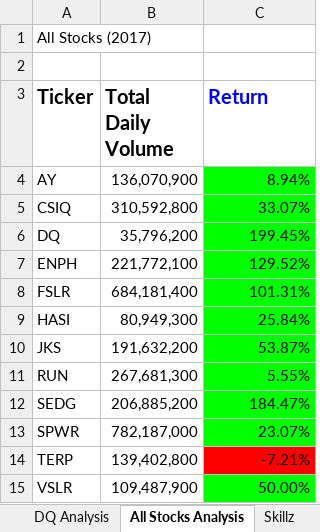
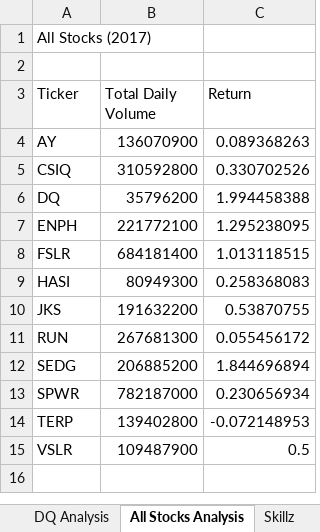
Before and after one commit to KyleCaulkins/stock-analysis, an Excel workbook: green_stocks.xlsm, sheet All Stocks Analysis, drawn as a sheet; values as stored, in another font and other column widths than the file's, no borders; charts and pictures not drawn; the diff names each change by its address in the sheet, - before the commit and + after, or states it on an @@ line.

Commit message:
Attempting to add timer function to analysis
Timer function has an output that is incorrect. Updated version to come.

```diff
--- a/green_stocks.xlsm (sheet All Stocks Analysis)
+++ b/green_stocks.xlsm (sheet All Stocks Analysis)
-A3:C3 bold: on
+A3:C3 bold: off, text size: smaller
-C3 text colour: #0000FF
+C3 text colour: black
-B4 (Total Daily Volume): 136,070,900
+B4 (Total Daily Volume): 136070900
-C4 (Return): 8.94%
+C4 (Return): 0.089368263
-C4:C13 fill: #00FF00
+C4:C13 fill: none
-B5 (Total Daily Volume): 310,592,800
+B5 (Total Daily Volume): 310592800
-C5 (Return): 33.07%
+C5 (Return): 0.330702526
-B6 (Total Daily Volume): 35,796,200
+B6 (Total Daily Volume): 35796200
-C6 (Return): 199.45%
+C6 (Return): 1.994458388
-B7 (Total Daily Volume): 221,772,100
+B7 (Total Daily Volume): 221772100
-C7 (Return): 129.52%
+C7 (Return): 1.295238095
-B8 (Total Daily Volume): 684,181,400
+B8 (Total Daily Volume): 684181400
-C8 (Return): 101.31%
+C8 (Return): 1.013118515
-B9 (Total Daily Volume): 80,949,300
+B9 (Total Daily Volume): 80949300
-C9 (Return): 25.84%
+C9 (Return): 0.258368083
-B10 (Total Daily Volume): 191,632,200
+B10 (Total Daily Volume): 191632200
-C10 (Return): 53.87%
+C10 (Return): 0.53870755
-B11 (Total Daily Volume): 267,681,300
+B11 (Total Daily Volume): 267681300
-C11 (Return): 5.55%
+C11 (Return): 0.055456172
-B12 (Total Daily Volume): 206,885,200
+B12 (Total Daily Volume): 206885200
-C12 (Return): 184.47%
+C12 (Return): 1.844696894
-B13 (Total Daily Volume): 782,187,000
+B13 (Total Daily Volume): 782187000
-C13 (Return): 23.07%
+C13 (Return): 0.230656934
-B14 (Total Daily Volume): 139,402,800
+B14 (Total Daily Volume): 139402800
-C14 (Return): -7.21%
+C14 (Return): -0.072148953
-C14 fill: #FF0000
+C14 fill: none
-B15 (Total Daily Volume): 109,487,900
+B15 (Total Daily Volume): 109487900
-C15 (Return): 50.00%
+C15 (Return): 0.5
-C15 fill: #00FF00
+C15 fill: none
```
Also changed, not shown: charts or pictures.
